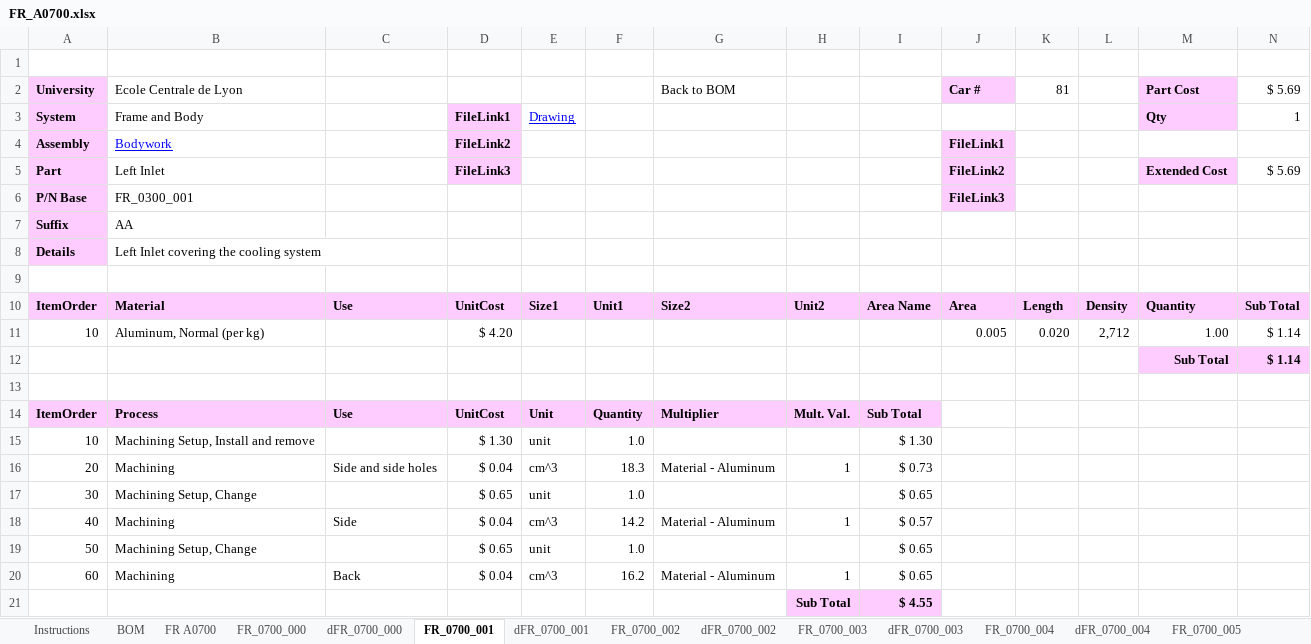
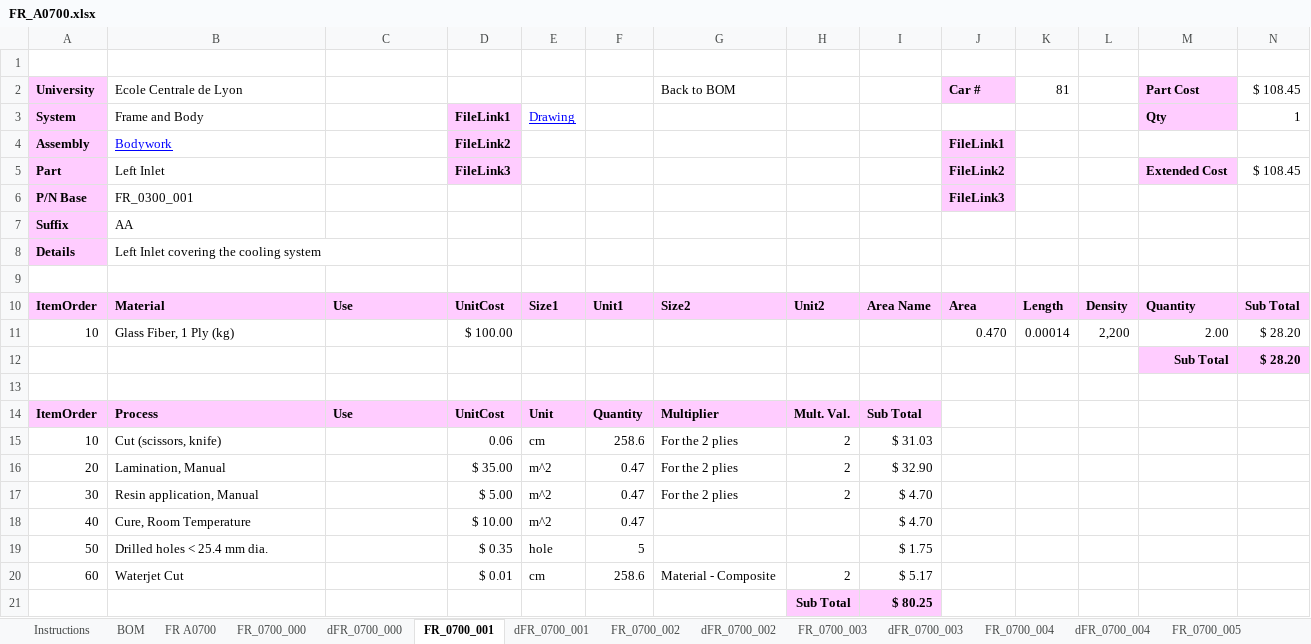
Before and after one commit to epsa-team/Vulcanix-v1.0, an Excel workbook: FR - Frame & Body/Cost/FR_A0700.xlsx, sheet FR_0700_001, drawn as a sheet; values as stored, in another font and other column widths than the file's, no borders; removed rows and columns are numbered as before the commit, all else as after; the diff names each change by its address in the sheet, - before the commit and + after, or states it on an @@ line.

```diff
--- a/FR - Frame & Body/Cost/FR_A0700.xlsx (sheet FR_0700_001)
+++ b/FR - Frame & Body/Cost/FR_A0700.xlsx (sheet FR_0700_001)
-N2: $ 5.69
+N2: $ 108.45
-N5: $ 5.69
+N5: $ 108.45
-row 11: 10 | Aluminum, Normal (per kg) |  | $ 4.20 |  |  |  |  |  | 0.005 | 0.020 | 2,712 | 1.00 | $ 1.14
-row 12:  |  |  |  |  |  |  |  |  |  |  |  | Sub Total | $ 1.14
+row 11: 10 | Glass Fiber, 1 Ply (kg) |  | $ 100.00 |  |  |  |  |  | 0.470 | 0.00014 | 2,200 | 2.00 | $ 28.20
+row 12:  |  |  |  |  |  |  |  |  |  |  |  | Sub Total | $ 28.20
-row 15: 10 | Machining Setup, Install and remove |  | $ 1.30 | unit | 1.0 |  |  | $ 1.30
-row 16: 20 | Machining | Side and side holes | $ 0.04 | cm^3 | 18.3 | Material - Aluminum | 1 | $ 0.73
-row 17: 30 | Machining Setup, Change |  | $ 0.65 | unit | 1.0 |  |  | $ 0.65
-row 18: 40 | Machining | Side | $ 0.04 | cm^3 | 14.2 | Material - Aluminum | 1 | $ 0.57
-row 19: 50 | Machining Setup, Change |  | $ 0.65 | unit | 1.0 |  |  | $ 0.65
-row 20: 60 | Machining | Back | $ 0.04 | cm^3 | 16.2 | Material - Aluminum | 1 | $ 0.65
-row 21:  |  |  |  |  |  |  | Sub Total | $ 4.55
+row 15: 10 | Cut (scissors, knife) |  | 0.06 | cm | 258.6 | For the 2 plies | 2 | $ 31.03
+row 16: 20 | Lamination, Manual |  | $ 35.00 | m^2 | 0.47 | For the 2 plies | 2 | $ 32.90
+row 17: 30 | Resin application, Manual |  | $ 5.00 | m^2 | 0.47 | For the 2 plies | 2 | $ 4.70
+row 18: 40 | Cure, Room Temperature |  | $ 10.00 | m^2 | 0.47 |  |  | $ 4.70
+row 19: 50 | Drilled holes < 25.4 mm dia. |  | $ 0.35 | hole | 5 |  |  | $ 1.75
+row 20: 60 | Waterjet Cut |  | $ 0.01 | cm | 258.6 | Material - Composite | 2 | $ 5.17
+row 21:  |  |  |  |  |  |  | Sub Total | $ 80.25
```
Also changed, not shown: sheet FR_0700_000, sheet FR_0700_004, sheet FR_0700_003, sheet FR_0700_002, sheet BOM, sheet FR A0700.
